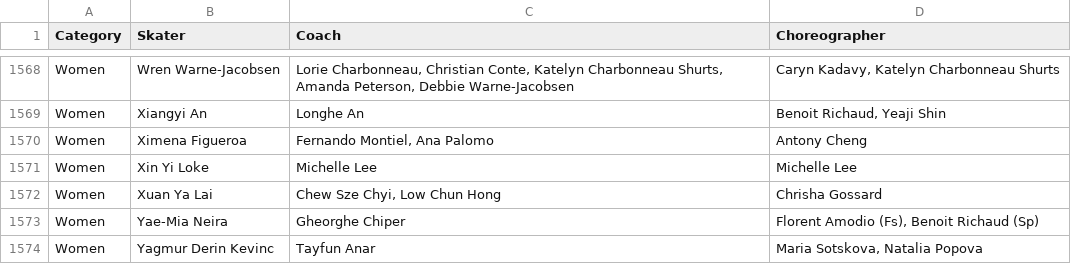
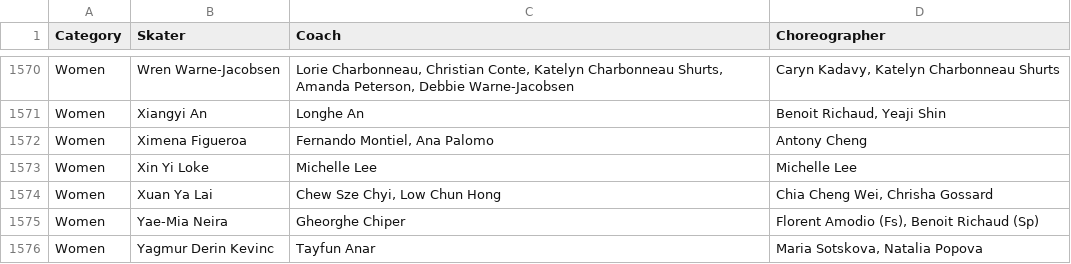
Before and after one commit to edomt/isu-data, a CSV file: data.csv, drawn as a sheet; only a part is shown, gaps mark what is left out; the diff covers the shown part only.

```diff
--- a/data.csv
+++ b/data.csv
@@ -1571,3 +1573,3 @@ Women,Ximena Figueroa,"Fernando Montiel, Ana Palomo",Antony Cheng
 Women,Xin Yi Loke,Michelle Lee,Michelle Lee
-Women,Xuan Ya Lai,"Chew Sze Chyi, Low Chun Hong",Chrisha Gossard
+Women,Xuan Ya Lai,"Chew Sze Chyi, Low Chun Hong","Chia Cheng Wei, Chrisha Gossard"
 Women,Yae-Mia Neira,Gheorghe Chiper,"Florent Amodio (Fs), Benoit Richaud (Sp)"
```
Also changed, not shown: 2 added rows and 3 edited cells elsewhere in this file.
